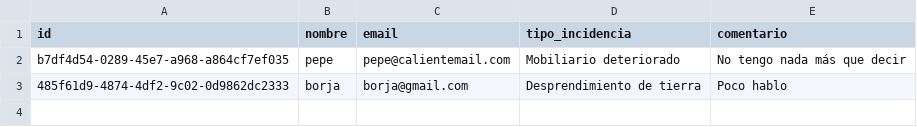
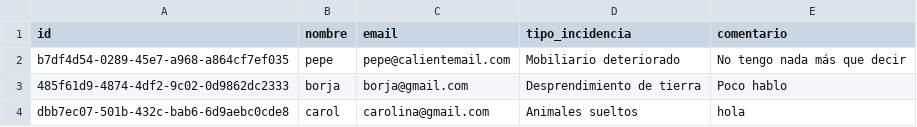
Before and after one commit to manoelmellid/smetria, a CSV file: respuestas.csv, drawn as a sheet; the diff names each change by its address in the sheet, - before the commit and + after, or states it on an @@ line.

Commit message:
Guardar respuesta ID: dbb7ec07-501b-432c-bab6-6d9aebc0cde8

```diff
--- a/respuestas.csv
+++ b/respuestas.csv
+row 4: dbb7ec07-501b-432c-bab6-6d9aebc0cde8 | carol | carolina@gmail.com | Animales sueltos | hola
```
